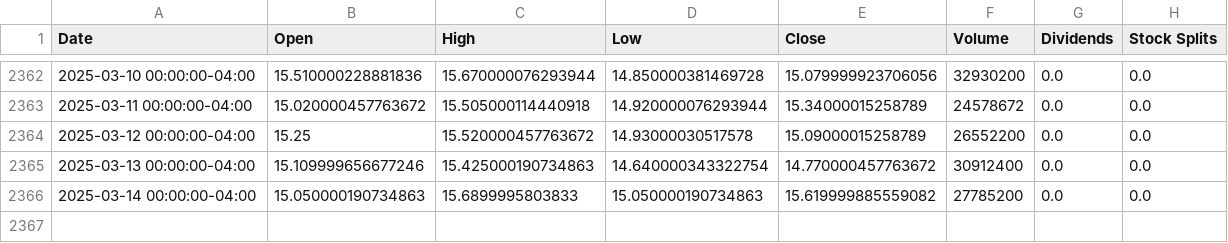
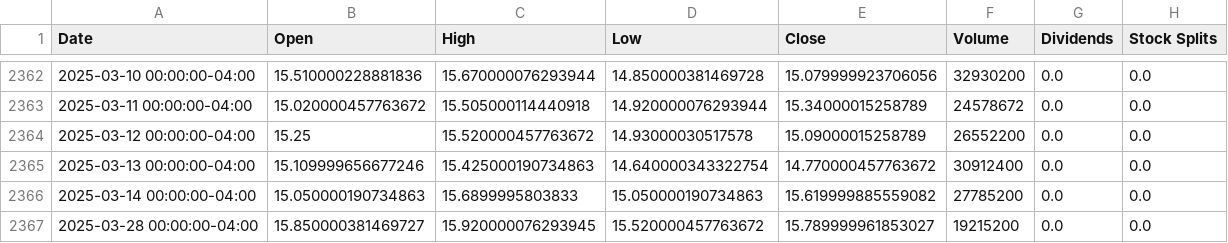
Before and after one commit to atharvakapadnis/stock-dashBoard, a CSV file: web_data/hpe_stock_data.csv, drawn as a sheet; only a part is shown, gaps mark what is left out; the diff names each change by its address in the sheet, - before the commit and + after, or states it on an @@ line.

```diff
--- a/web_data/hpe_stock_data.csv
+++ b/web_data/hpe_stock_data.csv
+row 2367: 2025-03-28 00:00:00-04:00 | 15.850000381469727 | 15.920000076293945 | 15.520000457763672 | 15.789999961853027 | 19215200 | 0.0 | 0.0
```
Also changed, not shown: web_data/aal_stock_data.csv, web_data/amzn_stock_data.csv, 7 other files.
